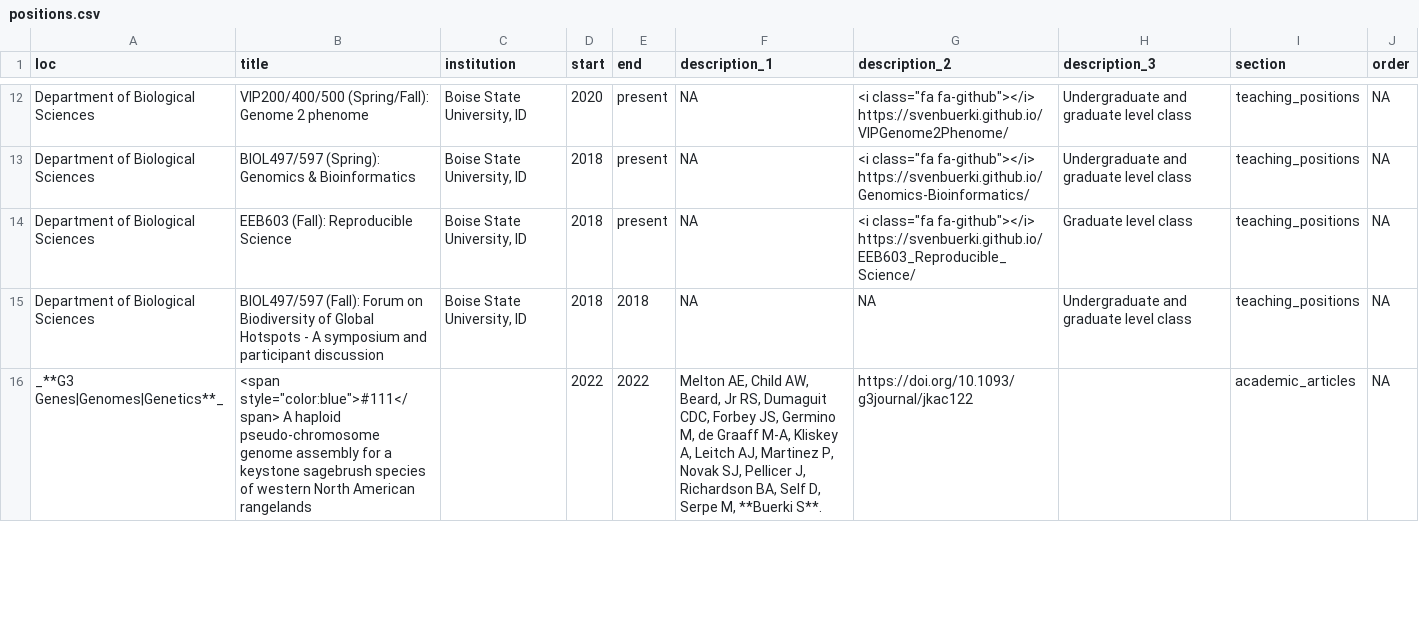
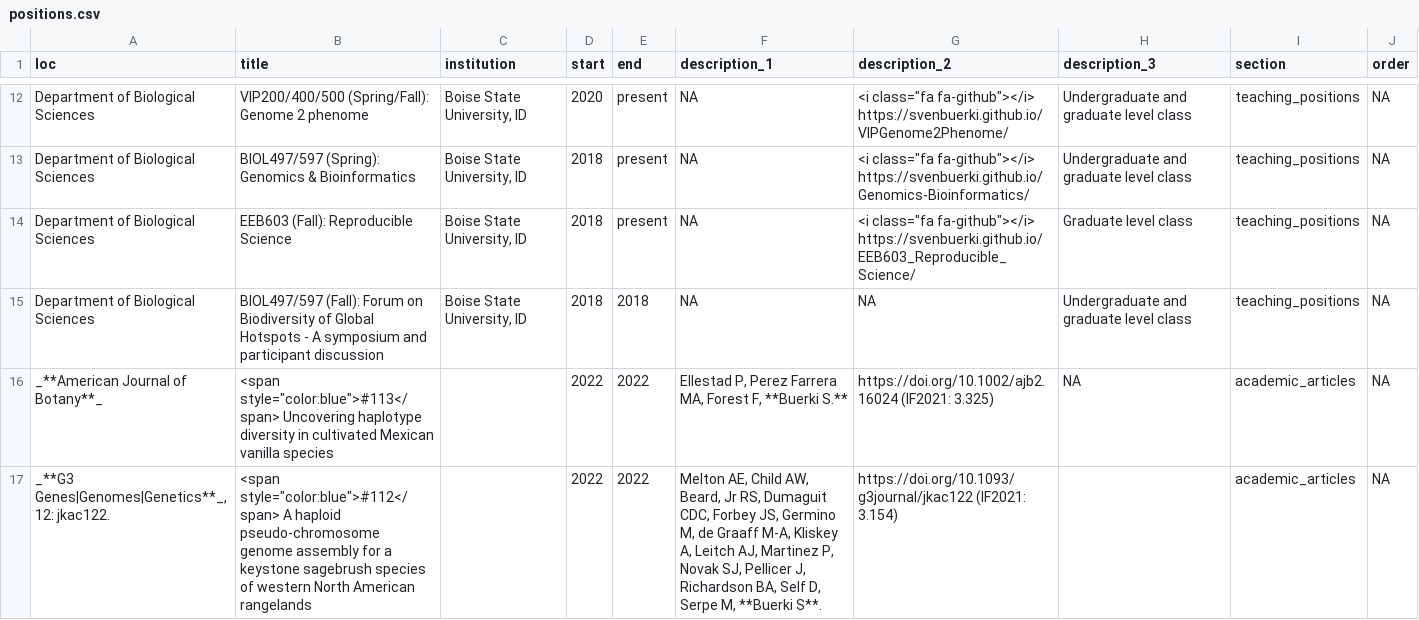
Before and after one commit to svenbuerki/CV, a CSV file: positions.csv, drawn as a sheet; only a part is shown, gaps mark what is left out; the diff covers the shown part only.

```diff
--- a/positions.csv
+++ b/positions.csv
@@ -15,2 +15,3 @@ Department of Biological Sciences,EEB603 (Fall): Reproducible Science,"Boise Sta
 Department of Biological Sciences,BIOL497/597 (Fall): Forum on Biodiversity of Global Hotspots - A symposium and participant discussion,"Boise State University, ID",2018,2018,NA,NA,Undergraduate and graduate level class,teaching_positions,NA
-_**G3 Genes|Genomes|Genetics**_,"<span style=""color:blue"">#111</span> A haploid pseudo-chromosome genome assembly for a keystone sagebrush species of western North American rangelands",,2022,2022,"Melton AE, Child AW, Beard, Jr RS, Dumaguit CDC, Forbey JS, Germino M, de Graaff M-A, Kliskey A, Leitch AJ, Martinez P, Novak SJ, Pellicer J, Richardson BA, Self D, Serpe M, **Buerki S**.",https://doi.org/10.1093/g3journal/jkac122,,academic_articles,NA
+_**American Journal of Botany**_,"<span style=""color:blue"">#113</span> Uncovering haplotype diversity in cultivated Mexican vanilla species",,2022,2022,"Ellestad P, Perez Farrera MA, Forest F, **Buerki S.**",https://doi.org/10.1002/ajb2.16024 (IF2021: 3.325),NA,academic_articles,NA
+"_**G3 Genes|Genomes|Genetics**_, 12: jkac122.","<span style=""color:blue"">#112</span> A haploid pseudo-chromosome genome assembly for a keystone sagebrush species of western North American rangelands",,2022,2022,"Melton AE, Child AW, Beard, Jr RS, Dumaguit CDC, Forbey JS, Germino M, de Graaff M-A, Kliskey A, Leitch AJ, Martinez P, Novak SJ, Pellicer J, Richardson BA, Self D, Serpe M, **Buerki S**.",https://doi.org/10.1093/g3journal/jkac122 (IF2021: 3.154),,academic_articles,NA
```
Also changed, not shown: 3 added rows and 2 removed rows elsewhere in this file, 4 other files.
